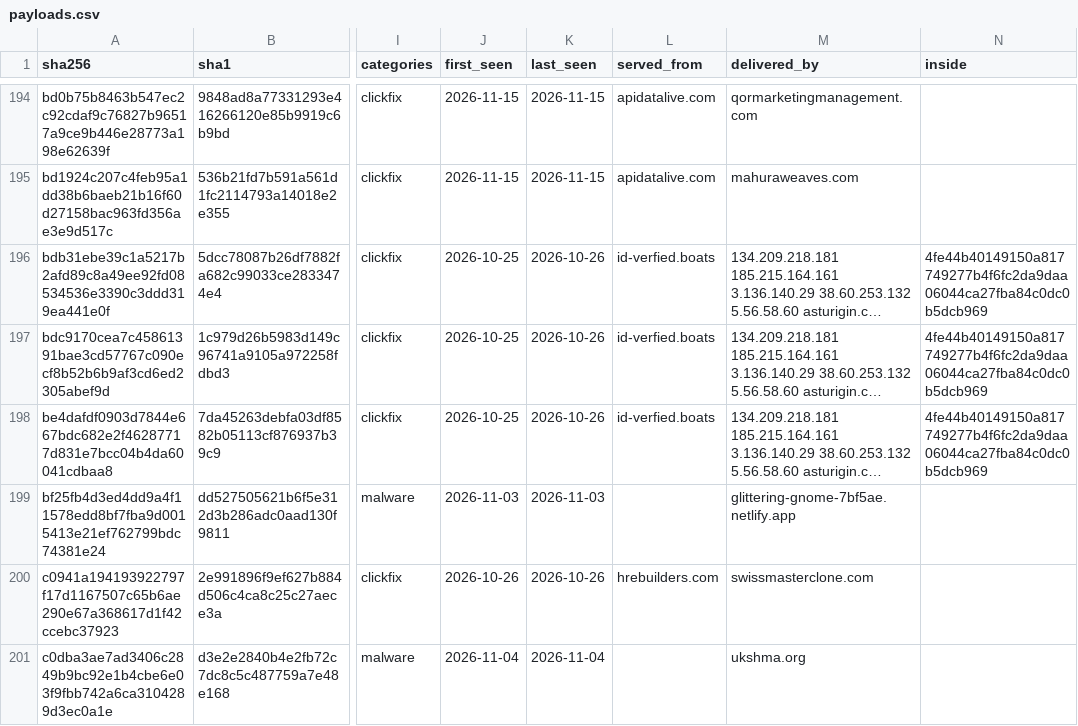
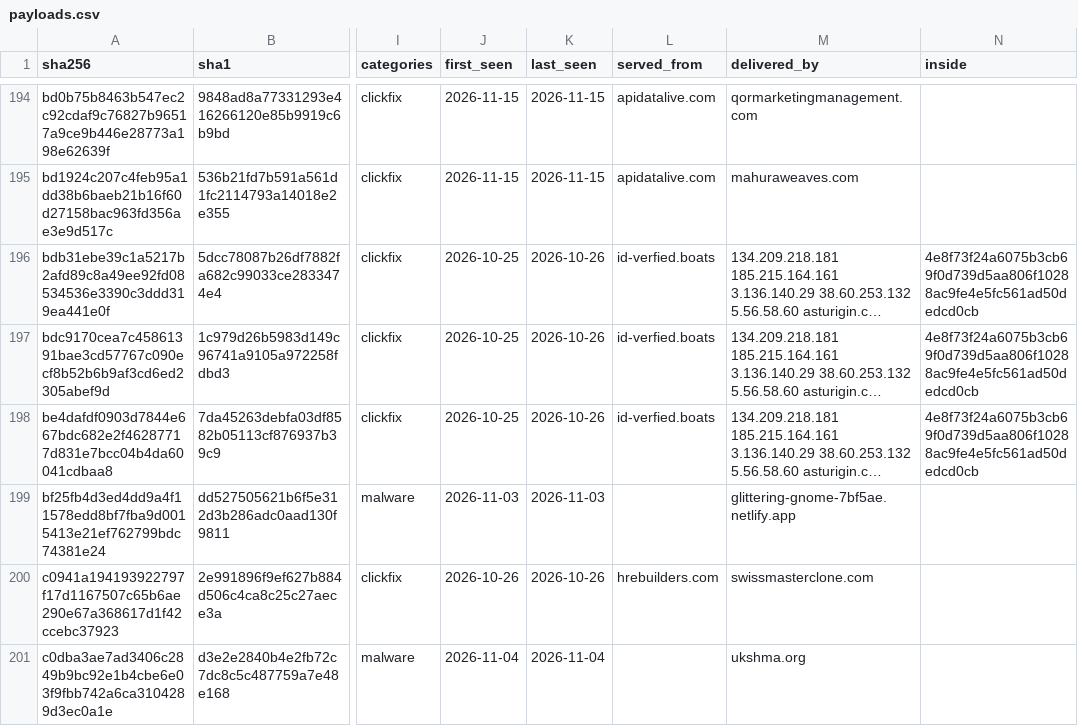
Before and after one commit to newtonpaul-hunting/Phish_Sight_IOCs, a CSV file: payloads/payloads.csv, drawn as a sheet; only a part is shown, gaps mark what is left out; long unchanged cells end in …; the diff covers the shown part only; the diff names each change by its address in the sheet, - before the commit and + after, or states it on an @@ line.

Commit message:
Update IOCs (12,036 indicators, 267 payloads)

```diff
--- a/payloads/payloads.csv
+++ b/payloads/payloads.csv
-N196:N198 (inside): 4fe44b40149150a817749277b4f6fc2da9daa06044ca27fba84c0dc0b5dcb969
+N196:N198 (inside): 4e8f73f24a6075b3cb69f0d739d5aa806f10288ac9fe4e5fc561ad50dedcd0cb
```
Also changed, not shown: 2 added rows and 10 edited cells elsewhere in this file, credential-phishing/indicators.csv, device-code-phishing/indicators.csv, 18 other files.
